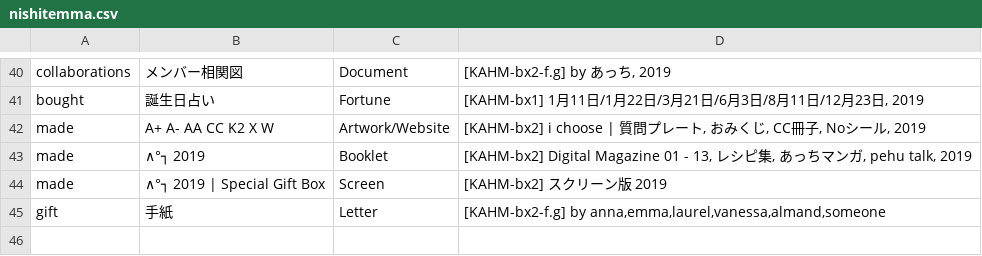
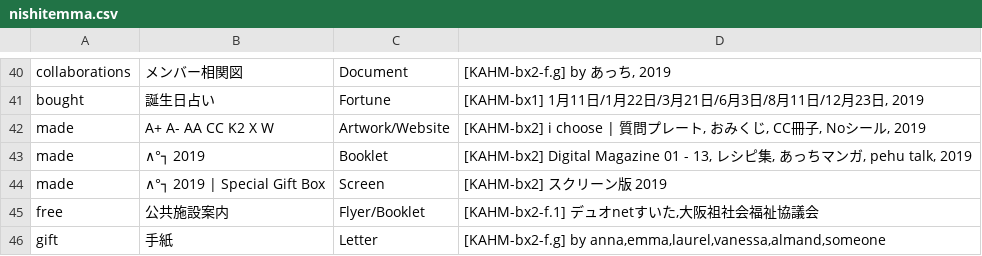
Before and after one commit to pe-hu/index, a CSV file: org/nishitemma.csv, drawn as a sheet; only a part is shown, gaps mark what is left out.

```diff
--- a/org/nishitemma.csv
+++ b/org/nishitemma.csv
@@ -44,2 +44,3 @@ made,"∧°┐ 2019",Booklet,"[KAHM-bx2] Digital Magazine 01 - 13, レシピ集,
 made,"∧°┐ 2019 | Special Gift Box",Screen,"[KAHM-bx2] スクリーン版 2019",
+free,公共施設案内,Flyer/Booklet,"[KAHM-bx2-f.1] デュオnetすいた,大阪祖社会福祉協議会",
 gift,手紙,Letter,"[KAHM-bx2-f.g] by anna,emma,laurel,vanessa,almand,someone",
```
Also changed, not shown: 3 other files.
